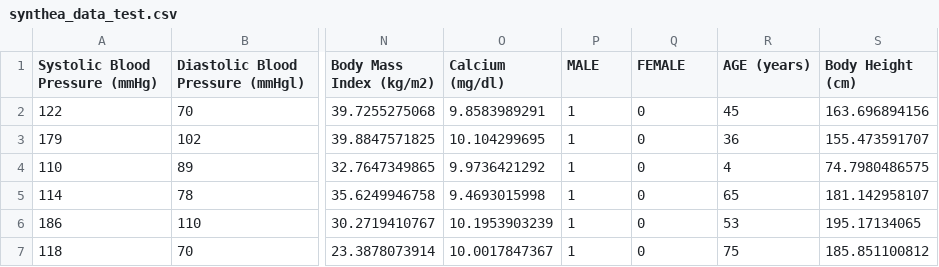
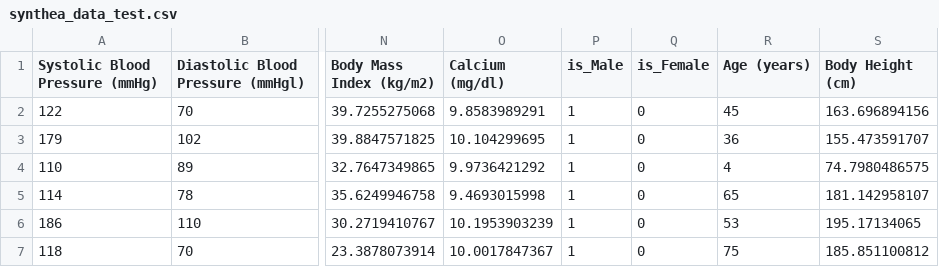
Before and after one commit to danielmohansahu/CSE_Data_Analysis, a CSV file: synthea_data_test.csv, drawn as a sheet; only a part is shown, gaps mark what is left out; the diff names each change by its address in the sheet, - before the commit and + after, or states it on an @@ line.

```diff
--- a/synthea_data_test.csv
+++ b/synthea_data_test.csv
-P1: MALE
+P1: is_Male
-Q1: FEMALE
+Q1: is_Female
-R1: AGE (years)
+R1: Age (years)
```
Also changed, not shown: synthea_data_train.csv.
